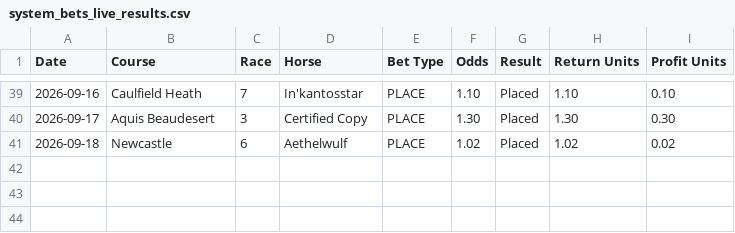
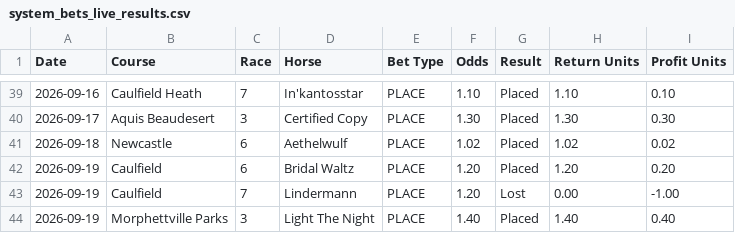
Before and after one commit to puntingiq/puntingiq-site, a CSV file: reports/latest/system_bets_live_results.csv, drawn as a sheet; only a part is shown, gaps mark what is left out.

```diff
--- a/reports/latest/system_bets_live_results.csv
+++ b/reports/latest/system_bets_live_results.csv
@@ -41 +41,4 @@ Date,Course,Race,Horse,Bet Type,Odds,Result,Return Units,Profit Units
 2026-09-18,Newcastle,6,Aethelwulf,PLACE,1.02,Placed,1.02,0.02
+2026-09-19,Caulfield,6,Bridal Waltz,PLACE,1.20,Placed,1.20,0.20
+2026-09-19,Caulfield,7,Lindermann,PLACE,1.20,Lost,0.00,-1.00
+2026-09-19,Morphettville Parks,3,Light The Night,PLACE,1.40,Placed,1.40,0.40
```
Also changed, not shown: reports/latest/best_bets_live_results.csv, reports/latest/place_bankers_live_results.csv, 23 other files.
